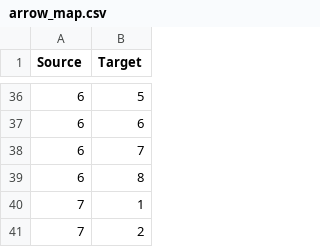
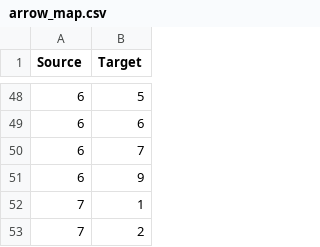
Before and after one commit to pabletee01/TFG_informatica, a CSV file: data/arrow_map.csv, drawn as a sheet; only a part is shown, gaps mark what is left out; the diff covers the shown part only.

```diff
--- a/data/arrow_map.csv
+++ b/data/arrow_map.csv
@@ -38,3 +50,3 @@ Source,Target
 6,7
-6,8
+6,9
 7,1
```
Also changed, not shown: 24 added rows, 2 removed rows and 2 edited cells elsewhere in this file, 11 other files.
